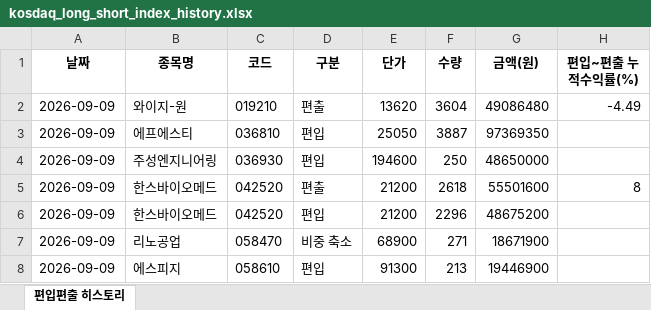
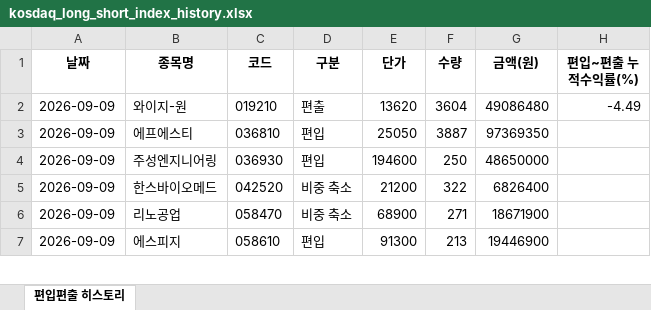
Before and after one commit to joonhakkim/liquidity-dashboard, an Excel workbook: docs/downloads/kosdaq_long_short_index_history.xlsx, sheet 편입편출 히스토리, drawn as a sheet; only a part is shown; values as stored, in another font and other column widths than the file's, no borders; removed rows and columns are numbered as before the commit, all else as after; the diff names each change by its address in the sheet, - before the commit and + after, or states it on an @@ line.

```diff
--- a/docs/downloads/kosdaq_long_short_index_history.xlsx (sheet 편입편출 히스토리)
+++ b/docs/downloads/kosdaq_long_short_index_history.xlsx (sheet 편입편출 히스토리)
-row 5: 2026-09-09 | 한스바이오메드 | 042520 | 편출 | 21200 | 2618 | 55501600 | 8
-D5 (구분): 편입
+D5 (구분): 비중 축소
-F5 (수량): 2296
+F5 (수량): 322
-G5 (금액(원)): 48675200
+G5 (금액(원)): 6826400
```
Also changed, not shown: docs/downloads/kosdaq_long_short_history.xlsx, docs/downloads/mingu_mp_history.xlsx, 10 other files.
